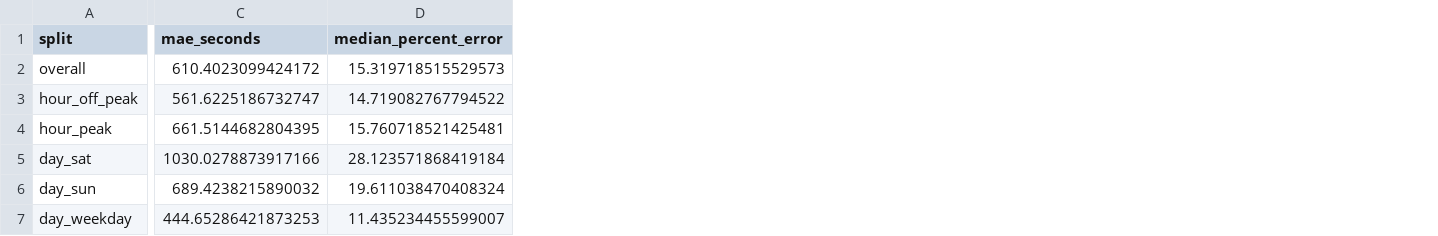
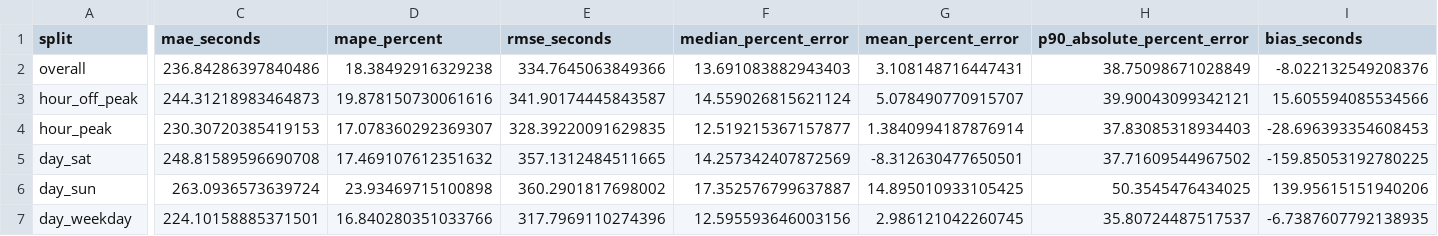
Before and after one commit to shlokgitt/journey-plan, a CSV file: validation_journey.csv, drawn as a sheet; only a part is shown, gaps mark what is left out; addresses are those after the commit; the diff covers the shown part only; the diff names each change by its address in the sheet, - before the commit and + after, or states it on an @@ line.

Commit message:
Complete Delhi bus journey planner and documentation
- Add searchable stop lookup, route map, live bus data, and journey distances
- Document Windows setup, data sources, API usage, model rebuild, and validation

```diff
--- a/validation_journey.csv
+++ b/validation_journey.csv
+column D (mape_percent), rows 2-7: 18.38492916329238 | 19.878150730061616 | 17.078360292369307 | 17.469107612351632 | 23.93469715100898 | 16.840280351033766
+column E (rmse_seconds), rows 2-7: 334.7645063849366 | 341.90174445843587 | 328.39220091629835 | 357.1312484511665 | 360.2901817698002 | 317.7969110274396
+column G (mean_percent_error), rows 2-7: 3.108148716447431 | 5.078490770915707 | 1.3840994187876914 | -8.312630477650501 | 14.895010933105425 | 2.986121042260745
+column H (p90_absolute_percent_error), rows 2-7: 38.75098671028849 | 39.90043099342121 | 37.83085318934403 | 37.71609544967502 | 50.3545476434025 | 35.80724487517537
+column I (bias_seconds), rows 2-7: -8.022132549208376 | 15.605594085534566 | -28.696393354608453 | -159.85053192780225 | 139.95615151940206 | -6.7387607792138935
-C2 (mae_seconds): 610.4023099424172
+C2 (mae_seconds): 236.84286397840486
-F2 (median_percent_error): 15.319718515529573
+F2 (median_percent_error): 13.691083882943403
-C3 (mae_seconds): 561.6225186732747
+C3 (mae_seconds): 244.31218983464873
-F3 (median_percent_error): 14.719082767794522
+F3 (median_percent_error): 14.559026815621124
-C4 (mae_seconds): 661.5144682804395
+C4 (mae_seconds): 230.30720385419153
-F4 (median_percent_error): 15.760718521425481
+F4 (median_percent_error): 12.519215367157877
-C5 (mae_seconds): 1030.0278873917166
+C5 (mae_seconds): 248.81589596690708
-F5 (median_percent_error): 28.123571868419184
+F5 (median_percent_error): 14.257342407872569
-C6 (mae_seconds): 689.4238215890032
+C6 (mae_seconds): 263.0936573639724
-F6 (median_percent_error): 19.611038470408324
+F6 (median_percent_error): 17.352576799637887
-C7 (mae_seconds): 444.65286421873253
+C7 (mae_seconds): 224.10158885371501
-F7 (median_percent_error): 11.435234455599007
+F7 (median_percent_error): 12.595593646003156
```
Also changed, not shown: 4 edited cells elsewhere in this file, validation_fallbacks.csv, validation_loo_segments.csv, 23 other files.
